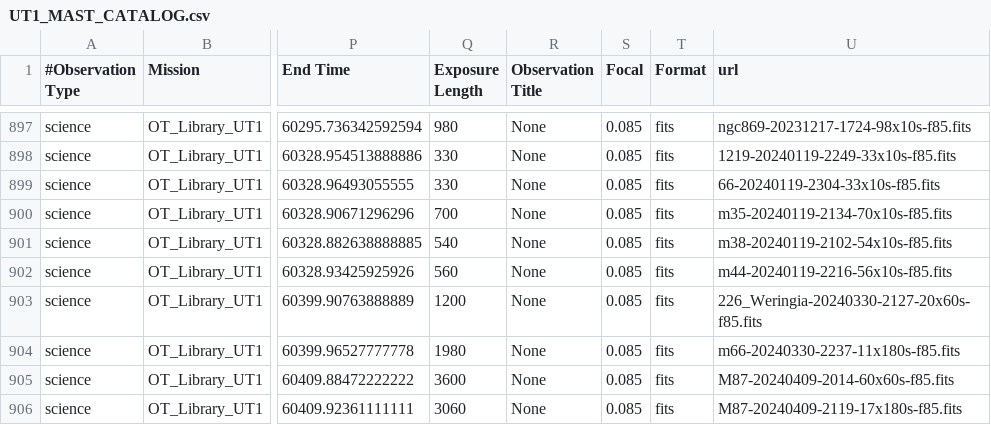
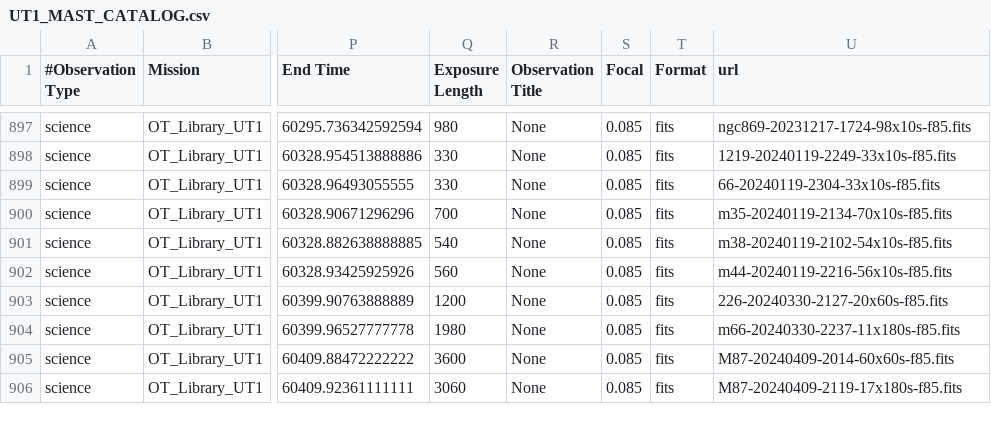
Before and after one commit to dtouzan/MASTdb, a CSV file: UT1_MAST_CATALOG.csv, drawn as a sheet; only a part is shown, gaps mark what is left out; the diff names each change by its address in the sheet, - before the commit and + after, or states it on an @@ line.

Commit message:
Update MAST catalog

```diff
--- a/UT1_MAST_CATALOG.csv
+++ b/UT1_MAST_CATALOG.csv
-U903 (url): 226_Weringia-20240330-2127-20x60s-f85.fits
+U903 (url): 226-20240330-2127-20x60s-f85.fits
```
